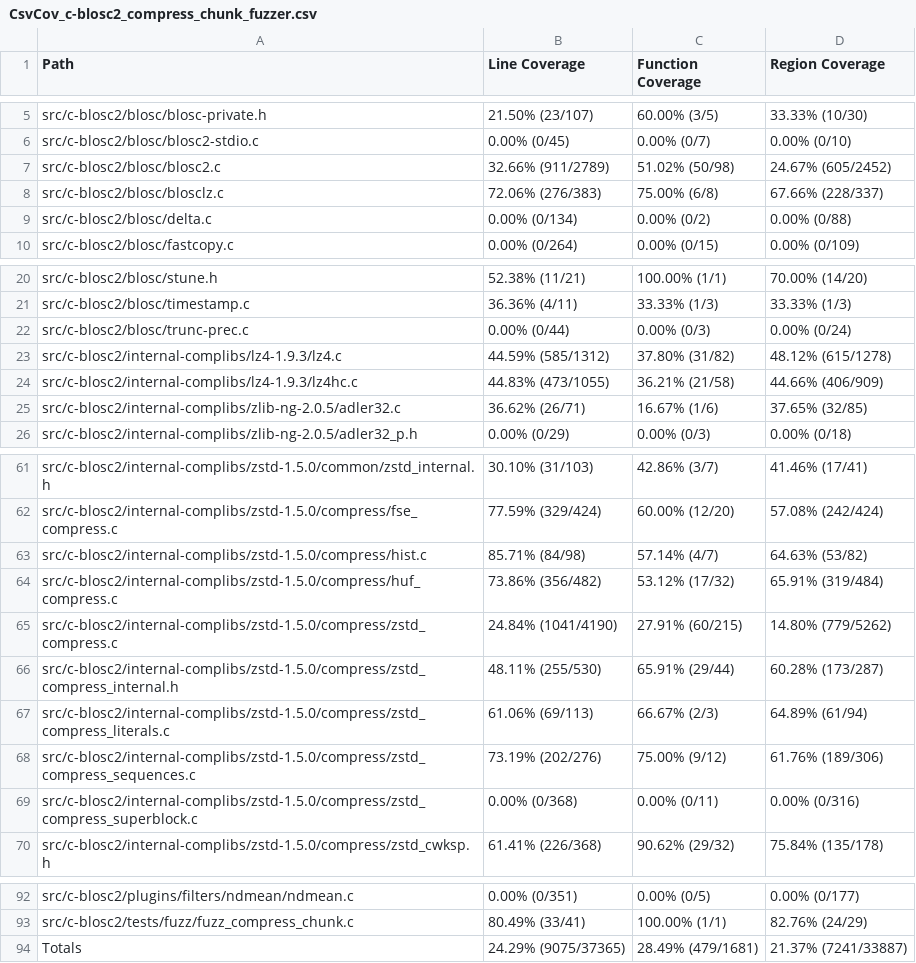
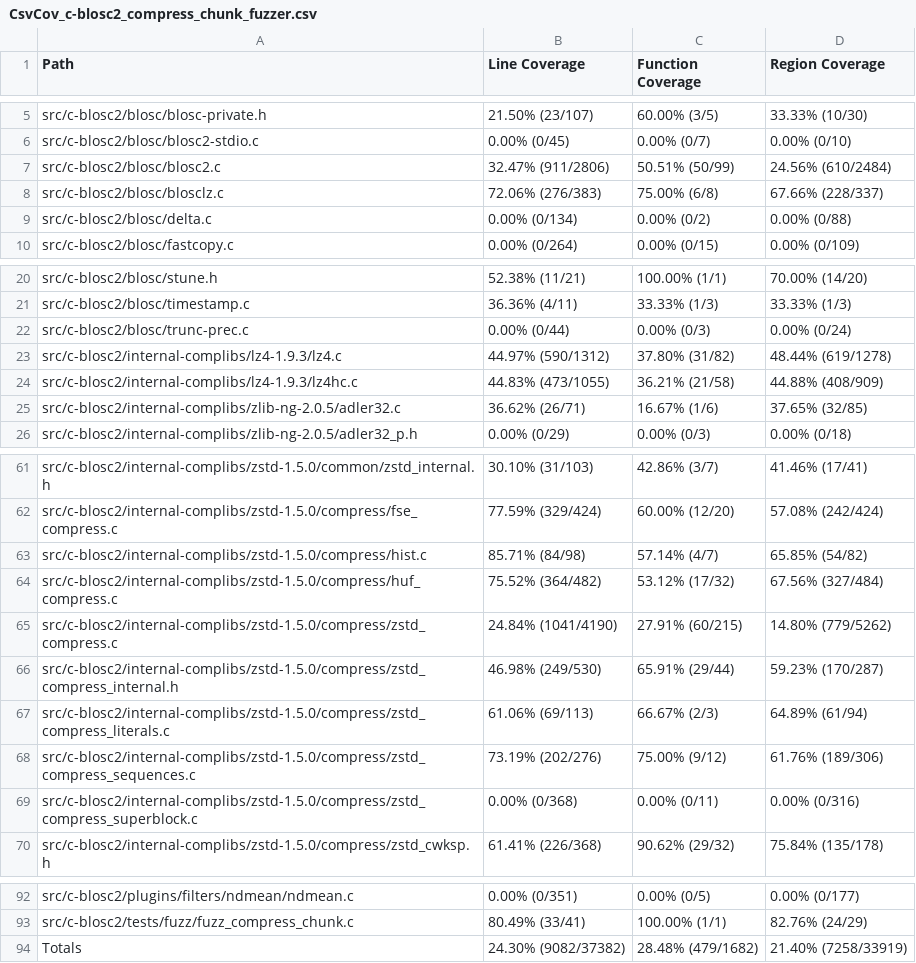
Before and after one commit to workerTmp/Nliossa_2, a CSV file: myWeb/CsvCov_c-blosc2_compress_chunk_fuzzer.csv, drawn as a sheet; only a part is shown, gaps mark what is left out.

```diff
--- a/myWeb/CsvCov_c-blosc2_compress_chunk_fuzzer.csv
+++ b/myWeb/CsvCov_c-blosc2_compress_chunk_fuzzer.csv
@@ -6,3 +6,3 @@ src/c-blosc2/blosc/blosc-private.h,21.50% (23/107),60.00% (3/5),33.33% (10/30)
 src/c-blosc2/blosc/blosc2-stdio.c,0.00% (0/45),0.00% (0/7),0.00% (0/10)
-src/c-blosc2/blosc/blosc2.c,32.66% (911/2789),51.02% (50/98),24.67% (605/2452)
+src/c-blosc2/blosc/blosc2.c,32.47% (911/2806),50.51% (50/99),24.56% (610/2484)
 src/c-blosc2/blosc/blosclz.c,72.06% (276/383),75.00% (6/8),67.66% (228/337)
@@ -22,4 +22,4 @@ src/c-blosc2/blosc/timestamp.c,36.36% (4/11),33.33% (1/3),33.33% (1/3)
 src/c-blosc2/blosc/trunc-prec.c,0.00% (0/44),0.00% (0/3),0.00% (0/24)
-src/c-blosc2/internal-complibs/lz4-1.9.3/lz4.c,44.59% (585/1312),37.80% (31/82),48.12% (615/1278)
-src/c-blosc2/internal-complibs/lz4-1.9.3/lz4hc.c,44.83% (473/1055),36.21% (21/58),44.66% (406/909)
+src/c-blosc2/internal-complibs/lz4-1.9.3/lz4.c,44.97% (590/1312),37.80% (31/82),48.44% (619/1278)
+src/c-blosc2/internal-complibs/lz4-1.9.3/lz4hc.c,44.83% (473/1055),36.21% (21/58),44.88% (408/909)
 src/c-blosc2/internal-complibs/zlib-ng-2.0.5/adler32.c,36.62% (26/71),16.67% (1/6),37.65% (32/85)
@@ -62,6 +62,6 @@ src/c-blosc2/internal-complibs/zstd-1.5.0/common/zstd_internal.h,30.10% (31/103)
 src/c-blosc2/internal-complibs/zstd-1.5.0/compress/fse_compress.c,77.59% (329/424),60.00% (12/20),57.08% (242/424)
-src/c-blosc2/internal-complibs/zstd-1.5.0/compress/hist.c,85.71% (84/98),57.14% (4/7),64.63% (53/82)
-src/c-blosc2/internal-complibs/zstd-1.5.0/compress/huf_compress.c,73.86% (356/482),53.12% (17/32),65.91% (319/484)
+src/c-blosc2/internal-complibs/zstd-1.5.0/compress/hist.c,85.71% (84/98),57.14% (4/7),65.85% (54/82)
+src/c-blosc2/internal-complibs/zstd-1.5.0/compress/huf_compress.c,75.52% (364/482),53.12% (17/32),67.56% (327/484)
 src/c-blosc2/internal-complibs/zstd-1.5.0/compress/zstd_compress.c,24.84% (1041/4190),27.91% (60/215),14.80% (779/5262)
-src/c-blosc2/internal-complibs/zstd-1.5.0/compress/zstd_compress_internal.h,48.11% (255/530),65.91% (29/44),60.28% (173/287)
+src/c-blosc2/internal-complibs/zstd-1.5.0/compress/zstd_compress_internal.h,46.98% (249/530),65.91% (29/44),59.23% (170/287)
 src/c-blosc2/internal-complibs/zstd-1.5.0/compress/zstd_compress_literals.c,61.06% (69/113),66.67% (2/3),64.89% (61/94)
@@ -93,2 +93,2 @@ src/c-blosc2/plugins/filters/ndmean/ndmean.c,0.00% (0/351),0.00% (0/5),0.00% (0/
 src/c-blosc2/tests/fuzz/fuzz_compress_chunk.c,80.49% (33/41),100.00% (1/1),82.76% (24/29)
-Totals,24.29% (9075/37365),28.49% (479/1681),21.37% (7241/33887)
+Totals,24.30% (9082/37382),28.48% (479/1682),21.40% (7258/33919)
```
Also changed, not shown: 2 other files.
